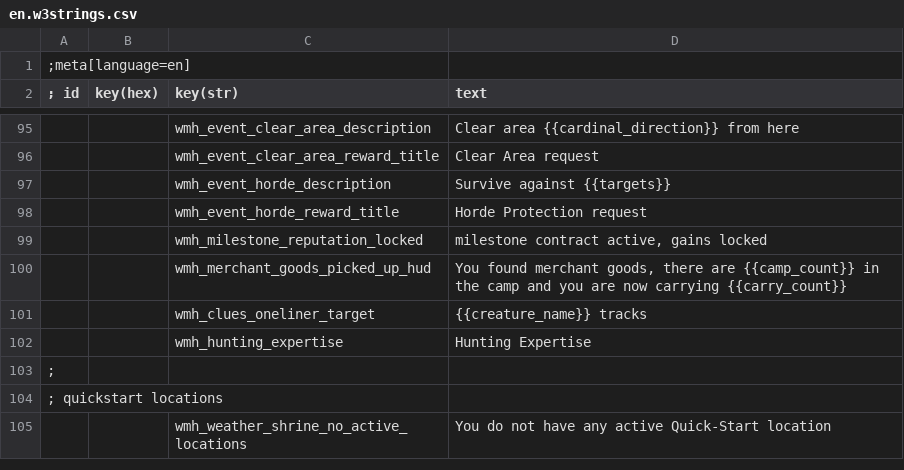
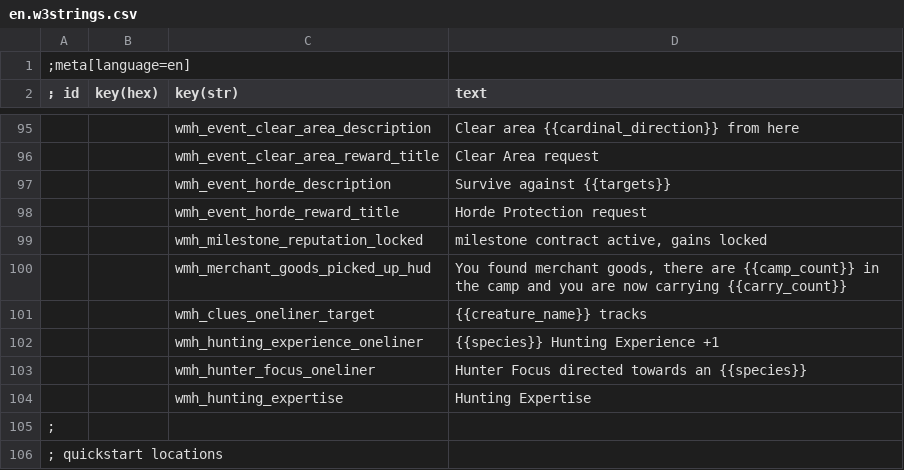
Before and after one commit to Aelto/tw3-wild-monster-hunt, a CSV file: en.w3strings.csv, drawn as a sheet; only a part is shown, gaps mark what is left out; the shorter side is filled out with more unchanged rows; the diff names each change by its address in the sheet, - before the commit and + after, or states it on an @@ line.

Commit message:
experience: localize the hunting experience and hunter focus oneliners
Co-authored-by: Aelto <Aelto@users.noreply.github.com>

```diff
--- a/en.w3strings.csv
+++ b/en.w3strings.csv
+row 102:  |  | wmh_hunting_experience_oneliner | {{species}} Hunting Experience +1
+row 103:  |  | wmh_hunter_focus_oneliner | Hunter Focus directed towards an {{species}}
```
Also changed, not shown: 1 other file.
